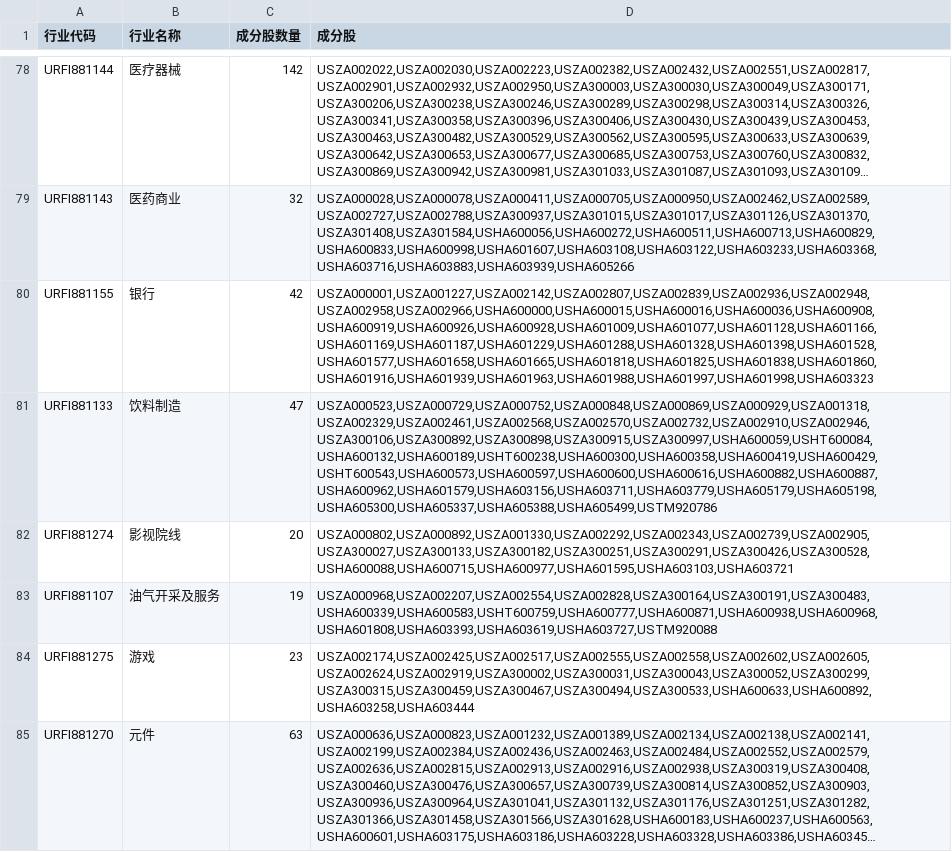
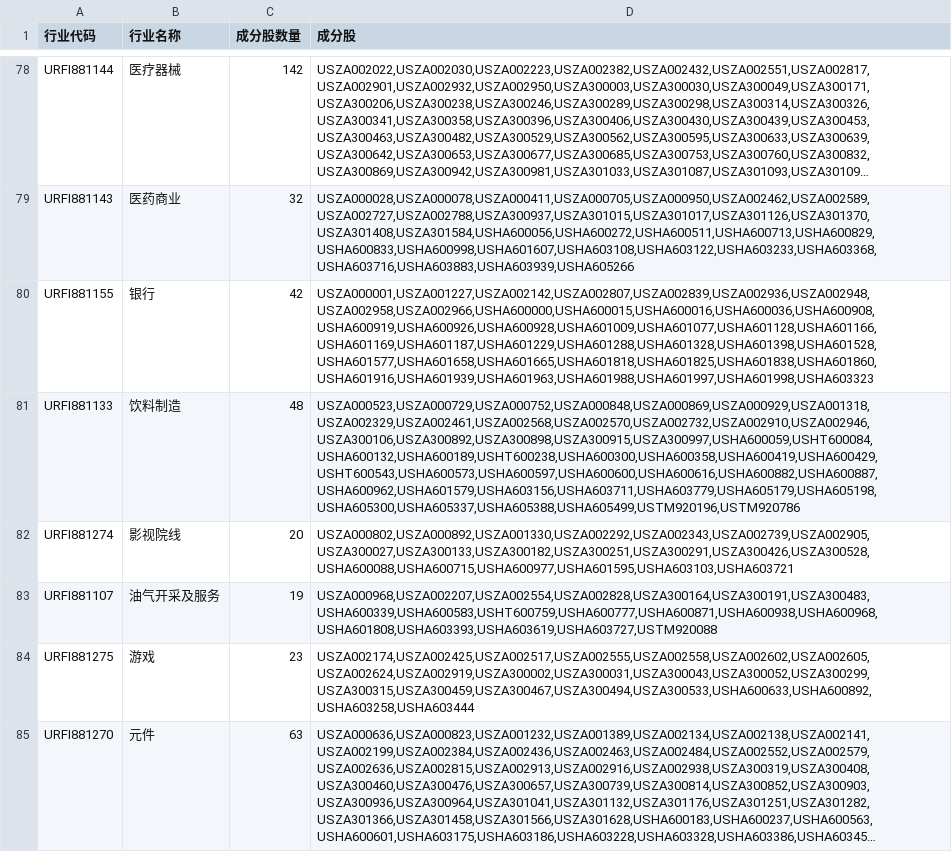
Before and after one commit to windskysolo/thsdk, a CSV file: data/industry_constituents.csv, drawn as a sheet; only a part is shown, gaps mark what is left out; long unchanged cells end in ….

```diff
--- a/data/industry_constituents.csv
+++ b/data/industry_constituents.csv
@@ -80,3 +80,3 @@ URFI881143,医药商业,32,"USZA000028,USZA000078,USZA000411,USZA000705,USZA0009
 URFI881155,银行,42,"USZA000001,USZA001227,USZA002142,USZA002807,USZA002839,USZA002936,USZA002948,USZA002958,USZA002966,USHA600000,USHA600015,USHA600016,USHA600036,USHA600908,USHA600919,USHA600926,USHA600928,USHA601009,USHA601077,USHA601128,USHA601166,USHA601169,USHA601187,USHA601229,USHA601288,USHA601328,USHA601398,USHA601528,USHA601577,USHA601658,USHA601665,USHA601818,USHA601825,USHA601838,USHA601860,USHA601916,USHA601939,USHA601963,USHA601988,USHA601997,USHA601998,USHA603323"
-URFI881133,饮料制造,47,"USZA000523,USZA000729,USZA000752,USZA000848,USZA000869,USZA000929,USZA001318,USZA002329,USZA002461,USZA002568,USZA002570,USZA002732,USZA002910,USZA002946,USZA300106,USZA300892,USZA300898,USZA300915,USZA300997,USHA600059,USHT600084,USHA600132,USHA600189,USHT600238,USHA600300,USHA600358,USHA600419,USHA600429,USHT600543,USHA600573,USHA600597,USHA600600,USHA600616,USHA600882,USHA600887,USHA600962,USHA601579,USHA603156,USHA603711,USHA603779,USHA605179,USHA605198,USHA605300,USHA605337,USHA605388,USHA605499,USTM920786"
+URFI881133,饮料制造,48,"USZA000523,USZA000729,USZA000752,USZA000848,USZA000869,USZA000929,USZA001318,USZA002329,USZA002461,USZA002568,USZA002570,USZA002732,USZA002910,USZA002946,USZA300106,USZA300892,USZA300898,USZA300915,USZA300997,USHA600059,USHT600084,USHA600132,USHA600189,USHT600238,USHA600300,USHA600358,USHA600419,USHA600429,USHT600543,USHA600573,USHA600597,USHA600600,USHA600616,USHA600882,USHA600887,USHA600962,USHA601579,USHA603156,USHA603711,USHA603779,USHA605179,USHA605198,USHA605300,USHA605337,USHA605388,USHA605499,USTM920196,USTM920786"
 URFI881274,影视院线,20,"USZA000802,USZA000892,USZA001330,USZA002292,USZA002343,USZA002739,USZA002905,USZA300027,USZA300133,USZA300182,USZA300251,USZA300291,USZA300426,USZA300528,USHA600088,USHA600715,USHA600977,USHA601595,USHA603103,USHA603721"
```
